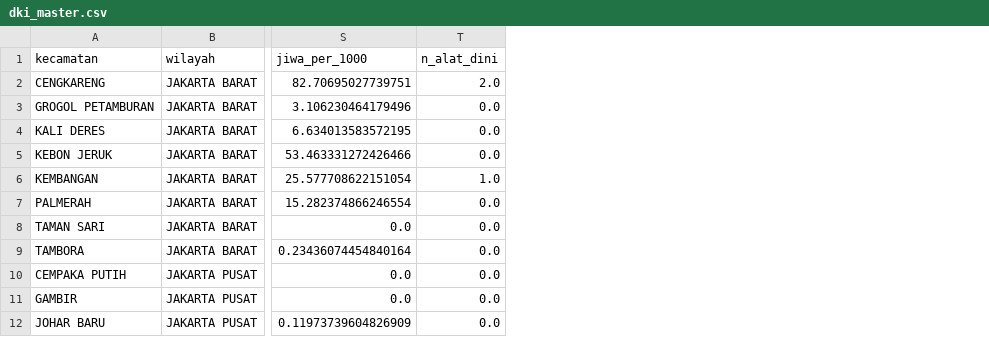
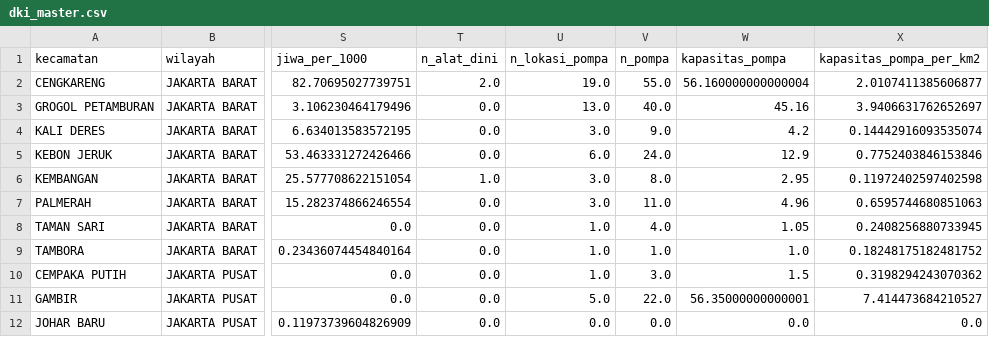
Before and after one commit to Aceranzer/Geopulse-id, a CSV file: Data/dki_master.csv, drawn as a sheet; only a part is shown, gaps mark what is left out; the diff names each change by its address in the sheet, - before the commit and + after, or states it on an @@ line.

Commit message:
data: batasi jiwa terdampak ke populasi kelurahan, tambah data rumah pompa, validasi K-Means

```diff
--- a/Data/dki_master.csv
+++ b/Data/dki_master.csv
+column U (n_lokasi_pompa), rows 2-12: 19.0 | 13.0 | 3.0 | 6.0 | 3.0 | 3.0 | 1.0 | 1.0 | 1.0 | 5.0 | 0.0
+column V (n_pompa), rows 2-12: 55.0 | 40.0 | 9.0 | 24.0 | 8.0 | 11.0 | 4.0 | 1.0 | 3.0 | 22.0 | 0.0
+column W (kapasitas_pompa), rows 2-12: 56.160000000000004 | 45.16 | 4.2 | 12.9 | 2.95 | 4.96 | 1.05 | 1.0 | 1.5 | 56.35000000000001 | 0.0
+column X (kapasitas_pompa_per_km2), rows 2-12: 2.0107411385606877 | 3.9406631762652697 | 0.14442916093535074 | 0.7752403846153846 | 0.11972402597402598 | 0.6595744680851063 | 0.2408256880733945 | 0.18248175182481752 | 0.3198294243070362 | 7.414473684210527 | 0.0
```
Also changed, not shown: 3 other files.
